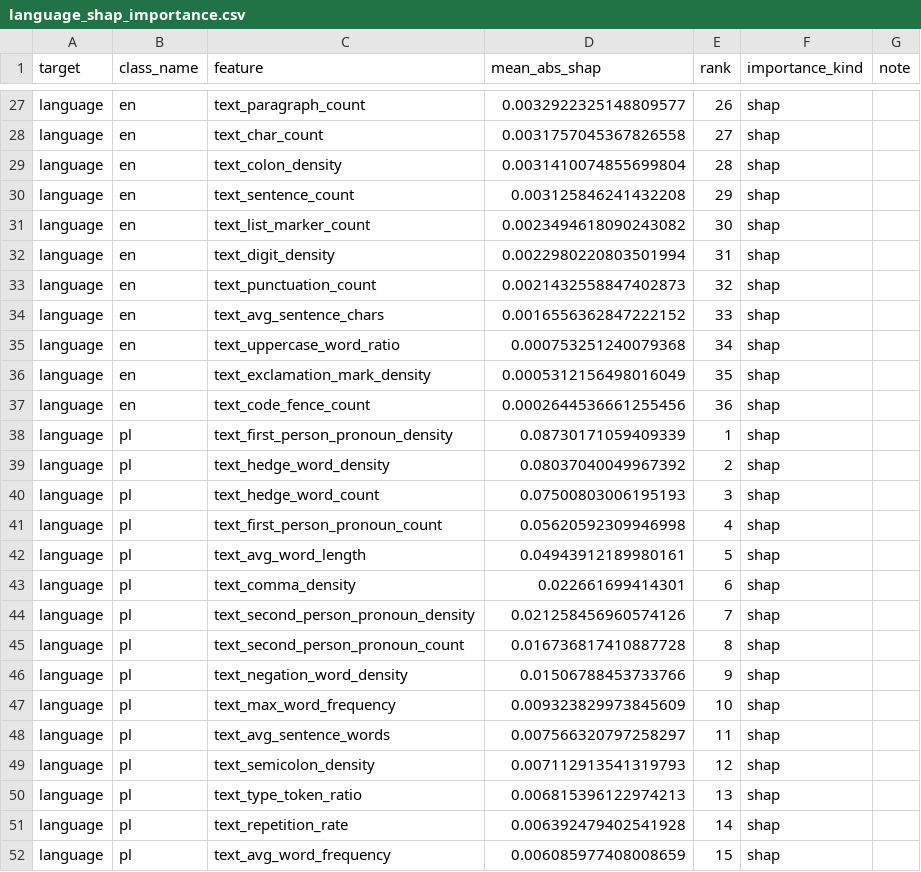
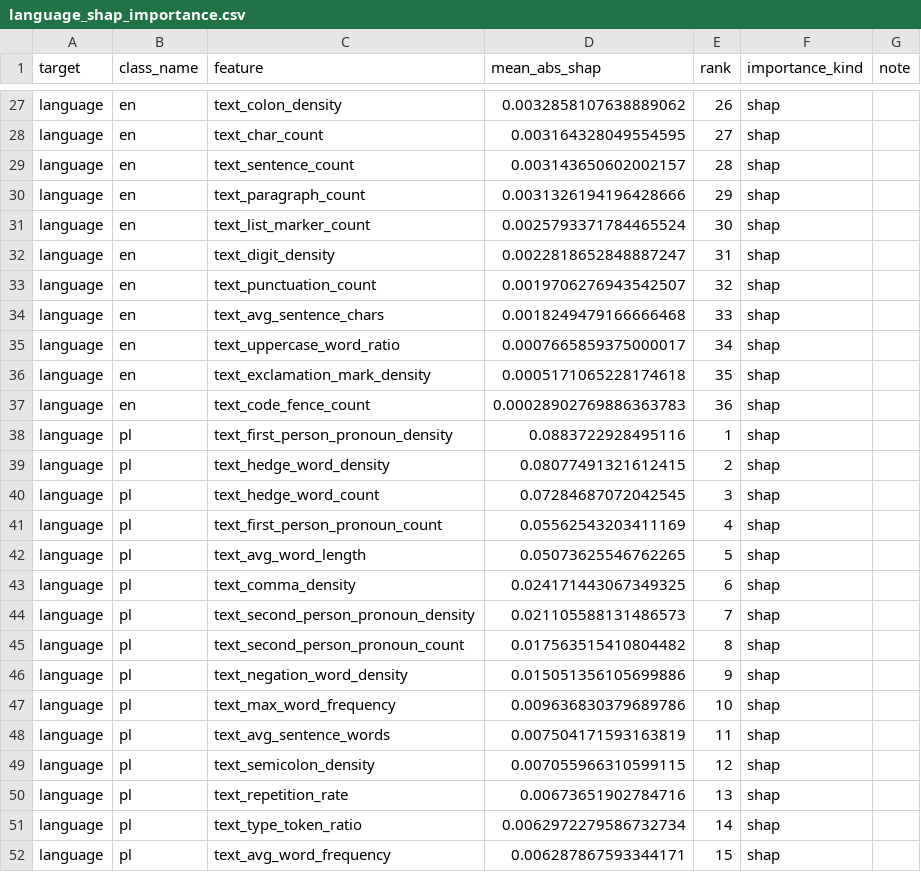
Before and after one commit to nataliachoszczyk/LLM-Behavior-XAI, a CSV file: reports/xai/shap/language_shap_importance.csv, drawn as a sheet; only a part is shown, gaps mark what is left out; the diff covers the shown part only; the diff names each change by its address in the sheet, - before the commit and + after, or states it on an @@ line.

```diff
--- a/reports/xai/shap/language_shap_importance.csv
+++ b/reports/xai/shap/language_shap_importance.csv
-C27 (feature): text_paragraph_count
+C27 (feature): text_colon_density
-D27 (mean_abs_shap): 0.0032922325148809577
+D27 (mean_abs_shap): 0.0032858107638889062
-D28 (mean_abs_shap): 0.0031757045367826558
+D28 (mean_abs_shap): 0.003164328049554595
-C29 (feature): text_colon_density
+C29 (feature): text_sentence_count
-D29 (mean_abs_shap): 0.0031410074855699804
+D29 (mean_abs_shap): 0.003143650602002157
-C30 (feature): text_sentence_count
+C30 (feature): text_paragraph_count
-D30 (mean_abs_shap): 0.003125846241432208
+D30 (mean_abs_shap): 0.0031326194196428666
-D31 (mean_abs_shap): 0.0023494618090243082
+D31 (mean_abs_shap): 0.0025793371784465524
-D32 (mean_abs_shap): 0.0022980220803501994
+D32 (mean_abs_shap): 0.0022818652848887247
-D33 (mean_abs_shap): 0.0021432558847402873
+D33 (mean_abs_shap): 0.0019706276943542507
-D34 (mean_abs_shap): 0.0016556362847222152
+D34 (mean_abs_shap): 0.0018249479166666468
-D35 (mean_abs_shap): 0.000753251240079368
+D35 (mean_abs_shap): 0.0007665859375000017
-D36 (mean_abs_shap): 0.0005312156498016049
+D36 (mean_abs_shap): 0.0005171065228174618
-D37 (mean_abs_shap): 0.0002644536661255456
+D37 (mean_abs_shap): 0.00028902769886363783
-D38 (mean_abs_shap): 0.08730171059409339
+D38 (mean_abs_shap): 0.0883722928495116
-D39 (mean_abs_shap): 0.08037040049967392
+D39 (mean_abs_shap): 0.08077491321612415
-D40 (mean_abs_shap): 0.07500803006195193
+D40 (mean_abs_shap): 0.07284687072042545
-D41 (mean_abs_shap): 0.05620592309946998
+D41 (mean_abs_shap): 0.05562543203411169
-D42 (mean_abs_shap): 0.04943912189980161
+D42 (mean_abs_shap): 0.05073625546762265
-D43 (mean_abs_shap): 0.022661699414301
+D43 (mean_abs_shap): 0.024171443067349325
-D44 (mean_abs_shap): 0.021258456960574126
+D44 (mean_abs_shap): 0.021105588131486573
-D45 (mean_abs_shap): 0.016736817410887728
+D45 (mean_abs_shap): 0.017563515410804482
-D46 (mean_abs_shap): 0.01506788453733766
+D46 (mean_abs_shap): 0.015051356105699886
-D47 (mean_abs_shap): 0.009323829973845609
+D47 (mean_abs_shap): 0.009636830379689786
-D48 (mean_abs_shap): 0.007566320797258297
+D48 (mean_abs_shap): 0.007504171593163819
-D49 (mean_abs_shap): 0.007112913541319793
+D49 (mean_abs_shap): 0.007055966310599115
-C50 (feature): text_type_token_ratio
+C50 (feature): text_repetition_rate
-D50 (mean_abs_shap): 0.006815396122974213
+D50 (mean_abs_shap): 0.00673651902784716
-C51 (feature): text_repetition_rate
+C51 (feature): text_type_token_ratio
-D51 (mean_abs_shap): 0.006392479402541928
+D51 (mean_abs_shap): 0.0062972279586732734
-D52 (mean_abs_shap): 0.006085977408008659
+D52 (mean_abs_shap): 0.006287867593344171
```
Also changed, not shown: 104 edited cells elsewhere in this file, reports/xai/shap/model_key_shap_importance.csv, 20 other files.
